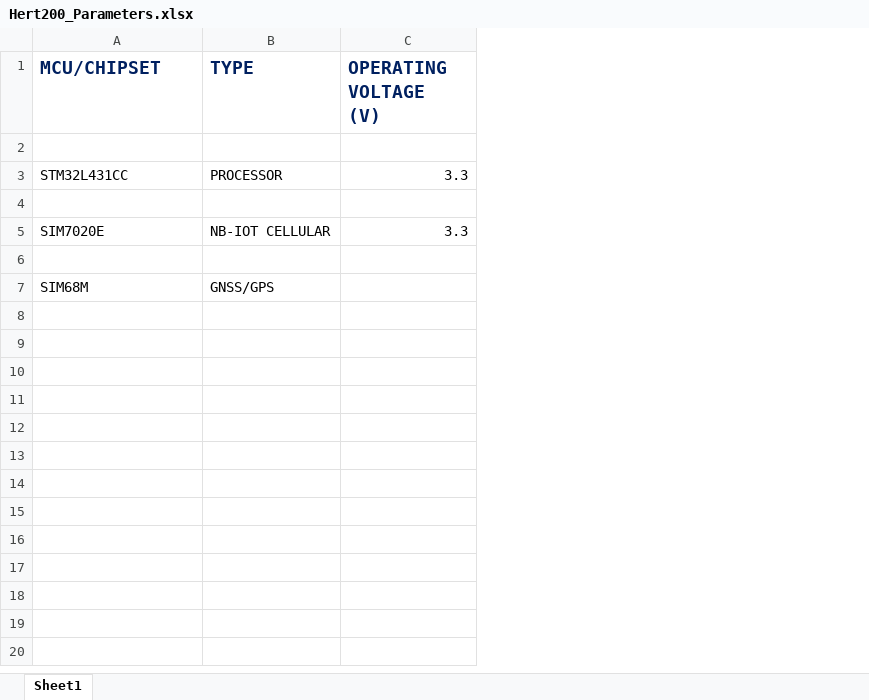
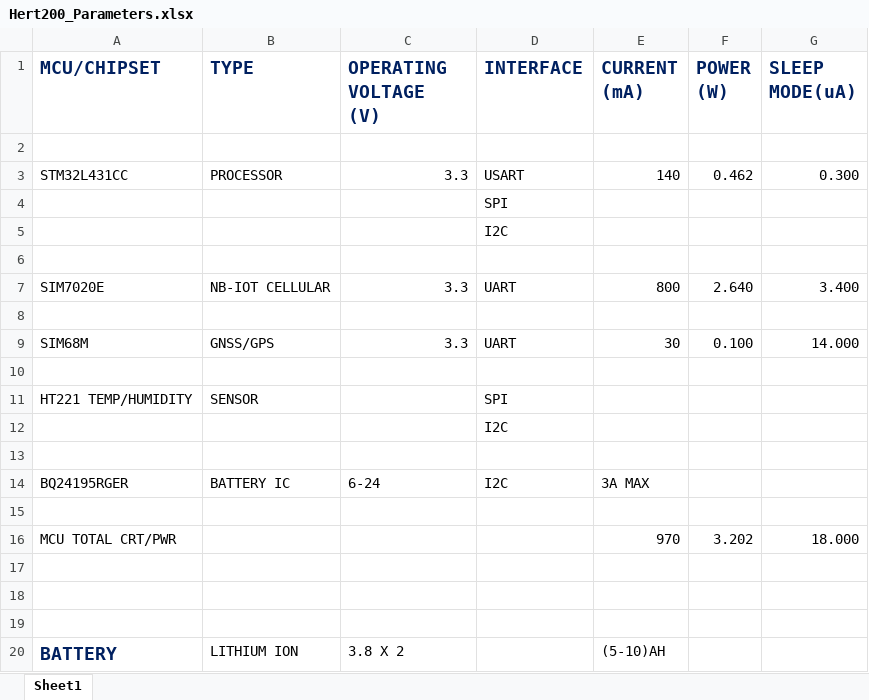
Before and after one commit to Ogbonna-Joseph/HERTZ200, an Excel workbook: Hertz200/Documents/Hert200_Parameters.xlsx, sheet Sheet1, drawn as a sheet; values as stored, in another font and other column widths than the file's, no borders; addresses are those after the commit; the diff names each change by its address in the sheet, - before the commit and + after, or states it on an @@ line.

```diff
--- a/Hertz200/Documents/Hert200_Parameters.xlsx (sheet Sheet1)
+++ b/Hertz200/Documents/Hert200_Parameters.xlsx (sheet Sheet1)
+column D (INTERFACE), rows 3-4: USART | SPI; rows 7-9: UART |  | UART
+column E (CURRENT (mA)), row 3: 140; rows 7-9: 800 |  | 30
+column F (POWER (W)), row 3: 0.462; rows 7-9: 2.640 |  | 0.100
+column G (SLEEP MODE(uA)), row 3: 0.300; rows 7-9: 3.400 |  | 14.000
+row 5:  |  |  | I2C
+row 6: (empty)
-C9 (OPERATING VOLTAGE (V)): (empty)
+C9 (OPERATING VOLTAGE (V)): 3.3
+row 10: (empty)
+row 11: HT221 TEMP/HUMIDITY | SENSOR |  | SPI
+row 12:  |  |  | I2C
+row 13: (empty)
+row 14: BQ24195RGER | BATTERY IC | 6-24 | I2C | 3A MAX
+row 15: (empty)
+row 16: MCU TOTAL CRT/PWR |  |  |  | 970 | 3.202 | 18.000
+row 17: (empty)
+row 18: (empty)
+row 19: (empty)
+row 20: BATTERY | LITHIUM ION | 3.8 X 2 |  | (5-10)AH
```
Also changed, not shown: 4 other files.
